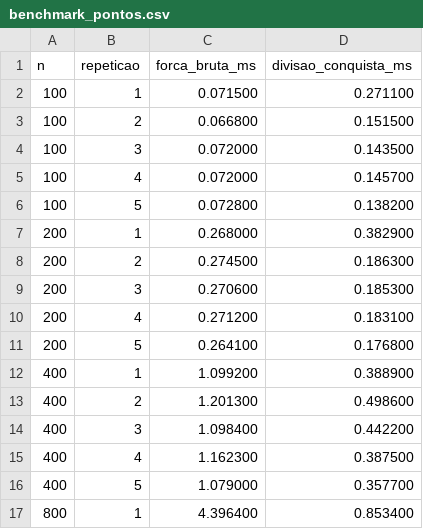
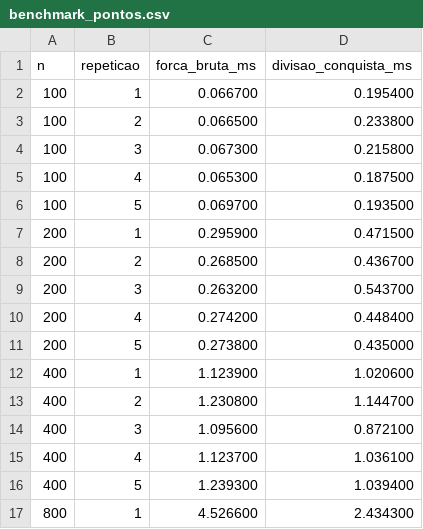
Before and after one commit to pedrolucasduart/divisao-conquista, a CSV file: data/benchmark_pontos.csv, drawn as a sheet; only a part is shown; the diff covers the shown part only.

```diff
--- a/data/benchmark_pontos.csv
+++ b/data/benchmark_pontos.csv
@@ -1,17 +1,17 @@
 n,repeticao,forca_bruta_ms,divisao_conquista_ms
-100,1,0.071500,0.271100
-100,2,0.066800,0.151500
-100,3,0.072000,0.143500
-100,4,0.072000,0.145700
-100,5,0.072800,0.138200
-200,1,0.268000,0.382900
-200,2,0.274500,0.186300
-200,3,0.270600,0.185300
-200,4,0.271200,0.183100
-200,5,0.264100,0.176800
-400,1,1.099200,0.388900
-400,2,1.201300,0.498600
-400,3,1.098400,0.442200
-400,4,1.162300,0.387500
-400,5,1.079000,0.357700
-800,1,4.396400,0.853400
+100,1,0.066700,0.195400
+100,2,0.066500,0.233800
+100,3,0.067300,0.215800
+100,4,0.065300,0.187500
+100,5,0.069700,0.193500
+200,1,0.295900,0.471500
+200,2,0.268500,0.436700
+200,3,0.263200,0.543700
+200,4,0.274200,0.448400
+200,5,0.273800,0.435000
+400,1,1.123900,1.020600
+400,2,1.230800,1.144700
+400,3,1.095600,0.872100
+400,4,1.123700,1.036100
+400,5,1.239300,1.039400
+800,1,4.526600,2.434300
```
Also changed, not shown: 38 edited cells elsewhere in this file, 10 other files.
